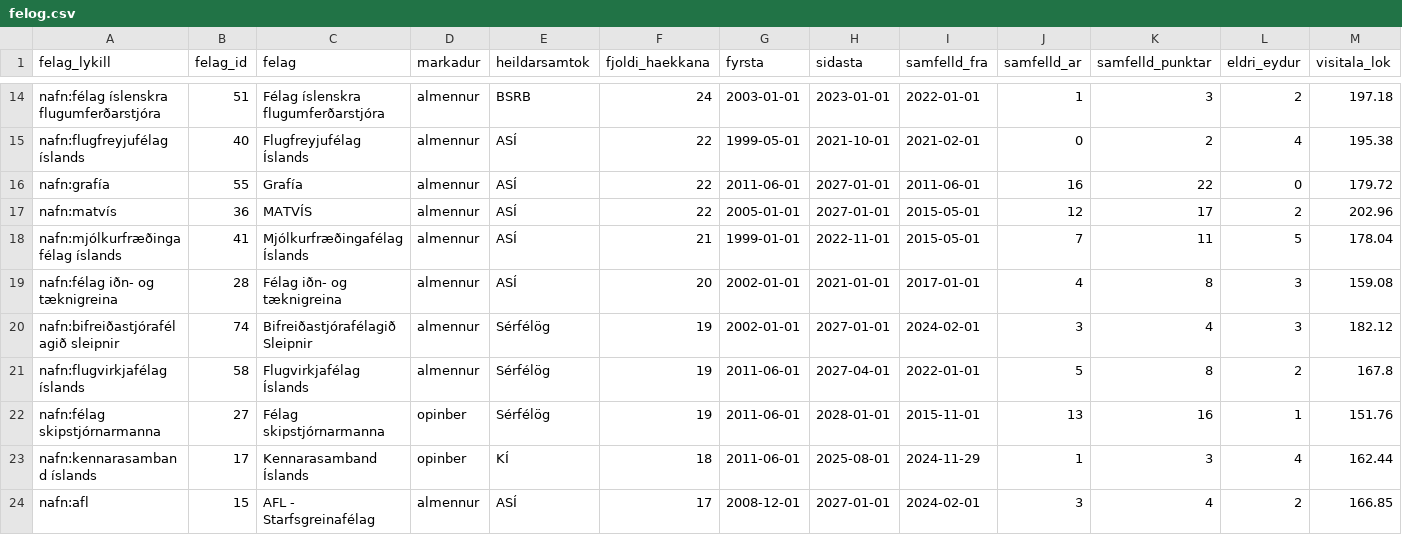
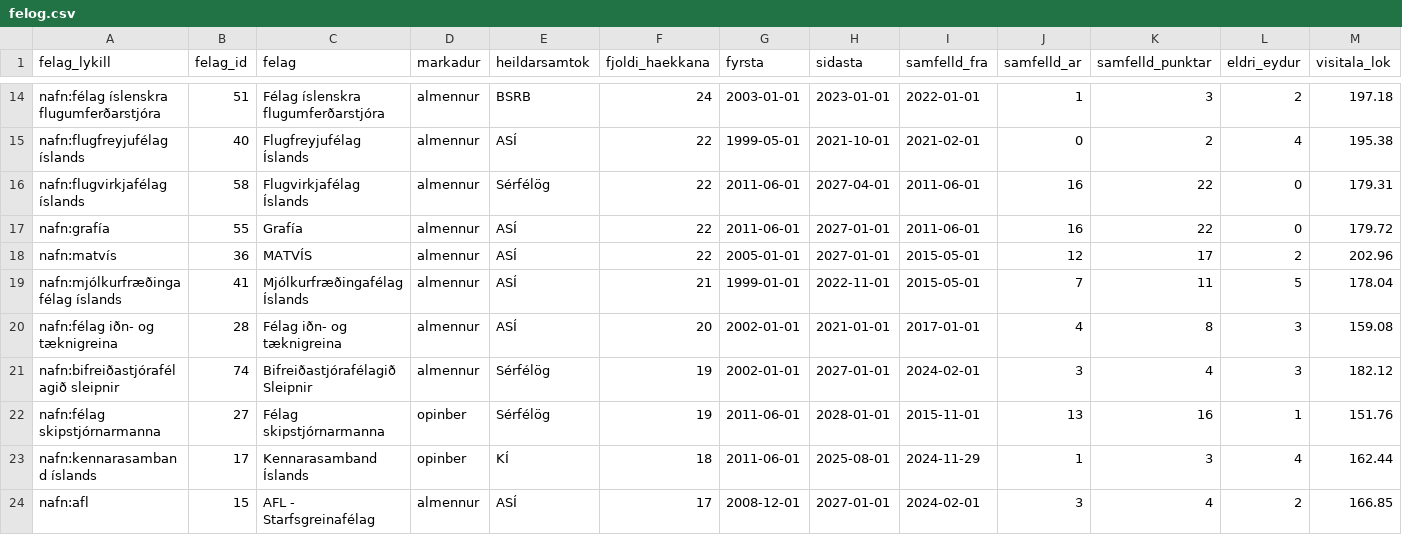
Before and after one commit to kristinnthor/kjarasamningar, a CSV file: gogn/felog.csv, drawn as a sheet; only a part is shown, gaps mark what is left out; removed rows and columns are numbered as before the commit, all else as after; rows hold the shown columns only; the diff names each change by its address in the sheet, - before the commit and + after, or states it on an @@ line.

```diff
--- a/gogn/felog.csv
+++ b/gogn/felog.csv
+row 16: nafn:flugvirkjafélag íslands | 58 | Flugvirkjafélag Íslands | almennur | Sérfélög | 22 | 2011-06-01 | 2027-04-01 | 2011-06-01 | 16 | 22 | 0 | 179.31
-row 21: nafn:flugvirkjafélag íslands | 58 | Flugvirkjafélag Íslands | almennur | Sérfélög | 19 | 2011-06-01 | 2027-04-01 | 2022-01-01 | 5 | 8 | 2 | 167.8
```
Also changed, not shown: gogn/handvirkar_leidrettingar.csv, gogn/launathroun_eftir_felagi.csv, 15 other files.
